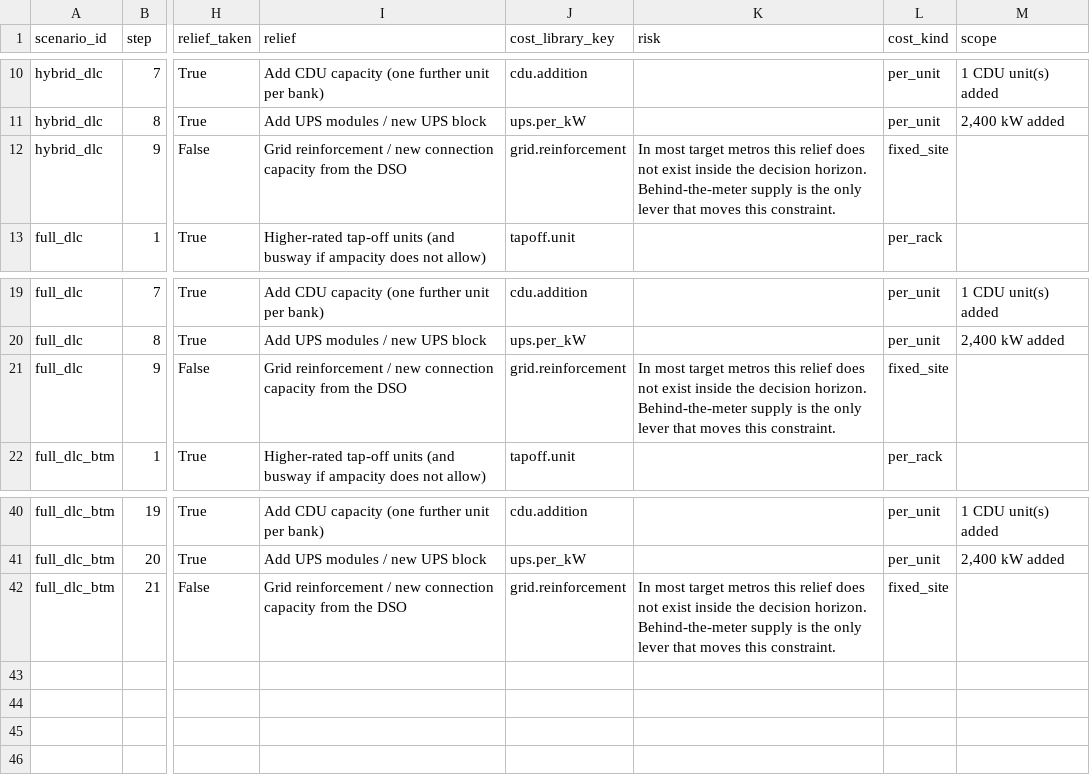
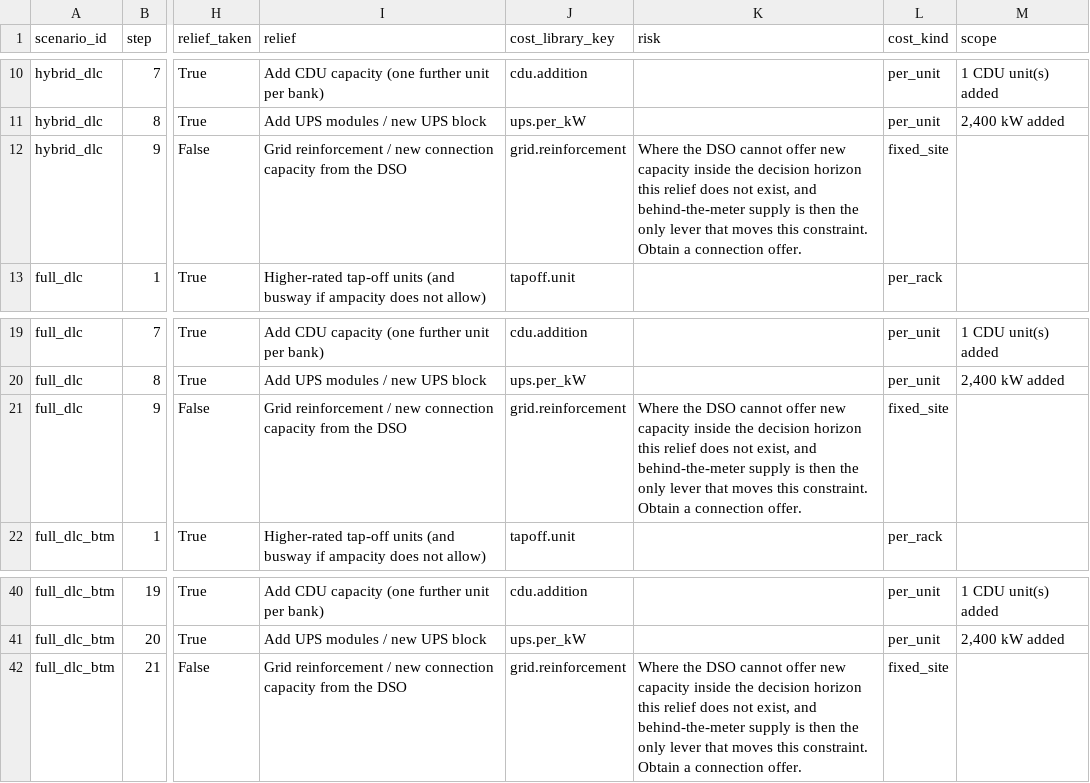
Before and after one commit to iceccarelli/GridForge-AI, a CSV file: public/reference/working_files/headroom_ladder.csv, drawn as a sheet; only a part is shown, gaps mark what is left out; the diff names each change by its address in the sheet, - before the commit and + after, or states it on an @@ line.

```diff
--- a/public/reference/working_files/headroom_ladder.csv
+++ b/public/reference/working_files/headroom_ladder.csv
-K12 (risk): In most target metros this relief does not exist inside the decision horizon. Behind-the-meter supply is the only lever that moves this constraint.
+K12 (risk): Where the DSO cannot offer new capacity inside the decision horizon this relief does not exist, and behind-the-meter supply is then the only lever that moves this constraint. Obtain a connection offer.
-K21 (risk): In most target metros this relief does not exist inside the decision horizon. Behind-the-meter supply is the only lever that moves this constraint.
+K21 (risk): Where the DSO cannot offer new capacity inside the decision horizon this relief does not exist, and behind-the-meter supply is then the only lever that moves this constraint. Obtain a connection offer.
-K42 (risk): In most target metros this relief does not exist inside the decision horizon. Behind-the-meter supply is the only lever that moves this constraint.
+K42 (risk): Where the DSO cannot offer new capacity inside the decision horizon this relief does not exist, and behind-the-meter supply is then the only lever that moves this constraint. Obtain a connection offer.
```
Also changed, not shown: public/reference/working_files/constraints.csv, public/reference/working_files/inputs.csv, 28 other files.
